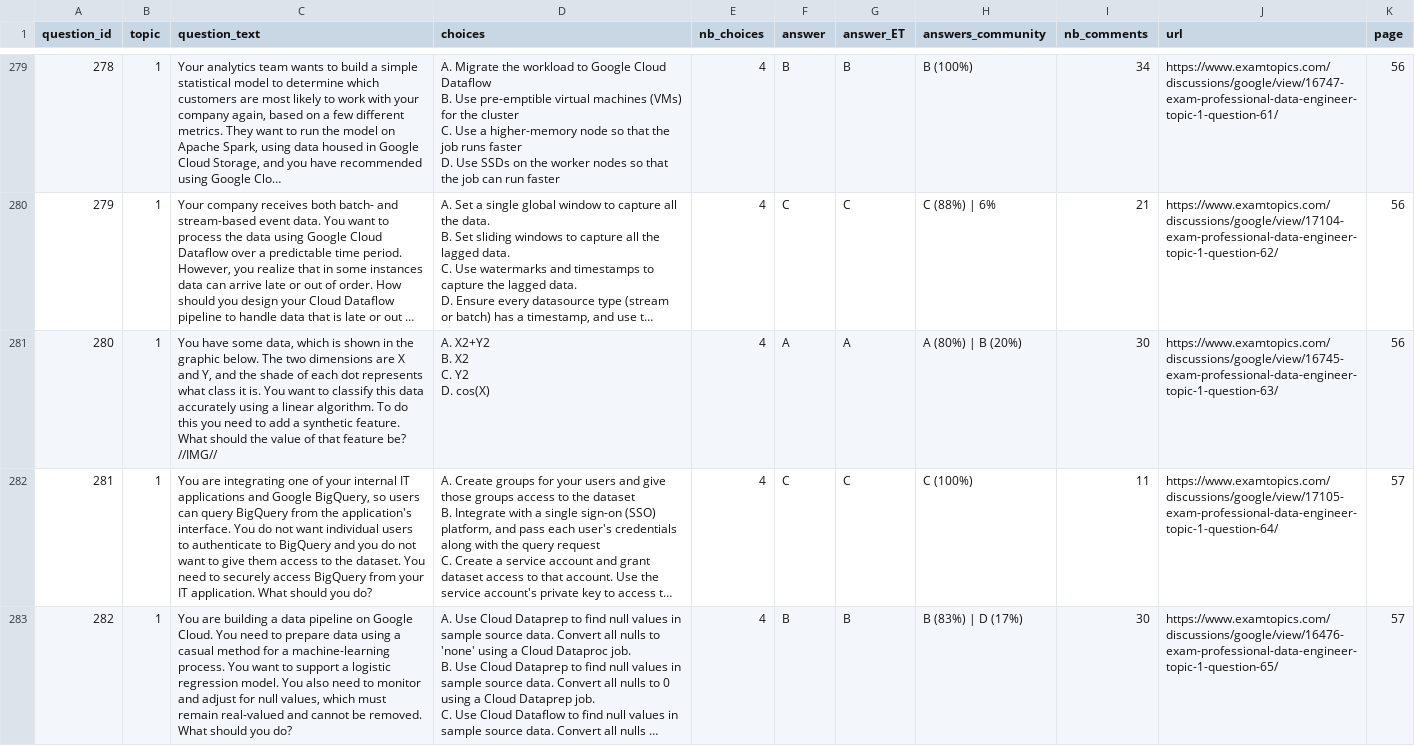
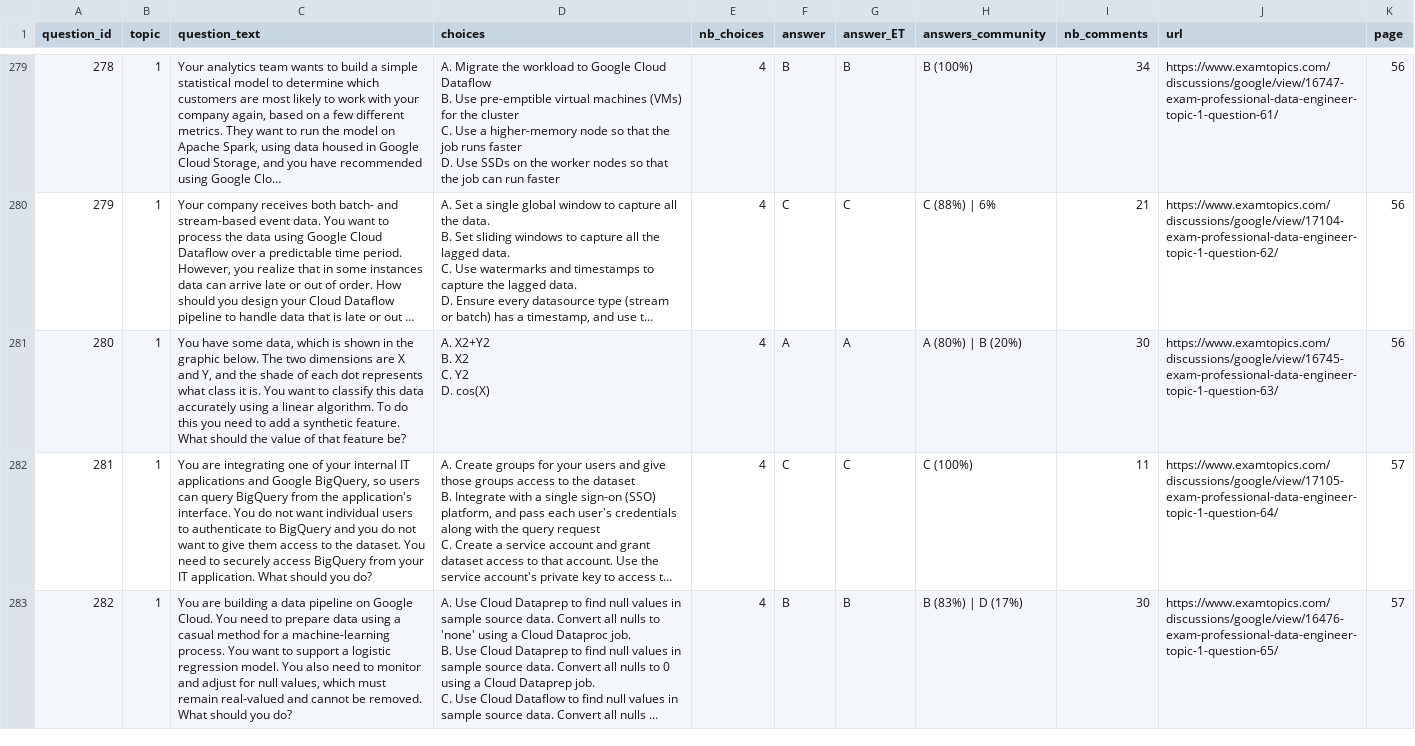
Before and after one commit to albiche/certification-training, a CSV file: data/raw/questions_exam12_all.csv, drawn as a sheet; only a part is shown, gaps mark what is left out; long unchanged cells end in …; ↵ is a line break in a cell; the diff covers the shown part only; the diff names each change by its address in the sheet, - before the commit and + after, or states it on an @@ line.

```diff
--- a/data/raw/questions_exam12_all.csv
+++ b/data/raw/questions_exam12_all.csv
-C281 (question_text): …feature be? ↵ //IMG//
+C281 (question_text): …feature be?
```
Also changed, not shown: 17 edited cells elsewhere in this file, 1 other file.
